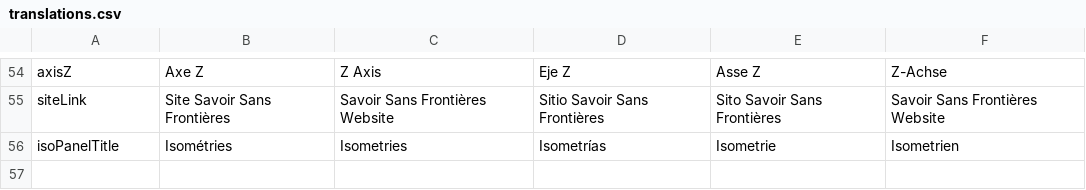
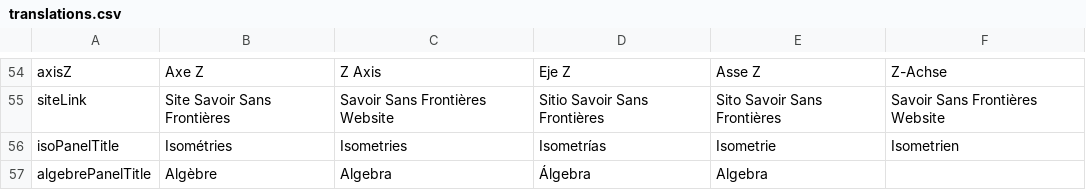
Before and after one commit to nalnalital/topology, a CSV file: trads/translations.csv, drawn as a sheet; only a part is shown, gaps mark what is left out; the diff names each change by its address in the sheet, - before the commit and + after, or states it on an @@ line.

```diff
--- a/trads/translations.csv
+++ b/trads/translations.csv
+row 57: algebrePanelTitle | Algèbre | Algebra | Álgebra | Algebra
```
Also changed, not shown: 6 other files.
